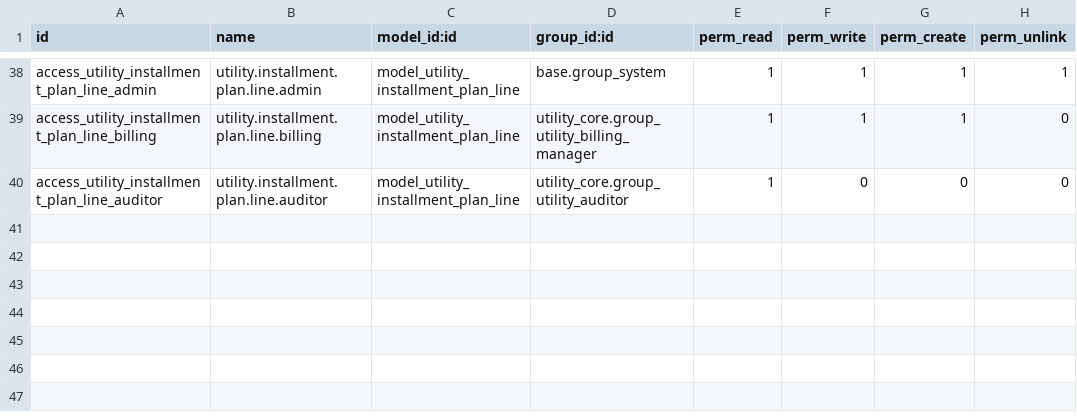
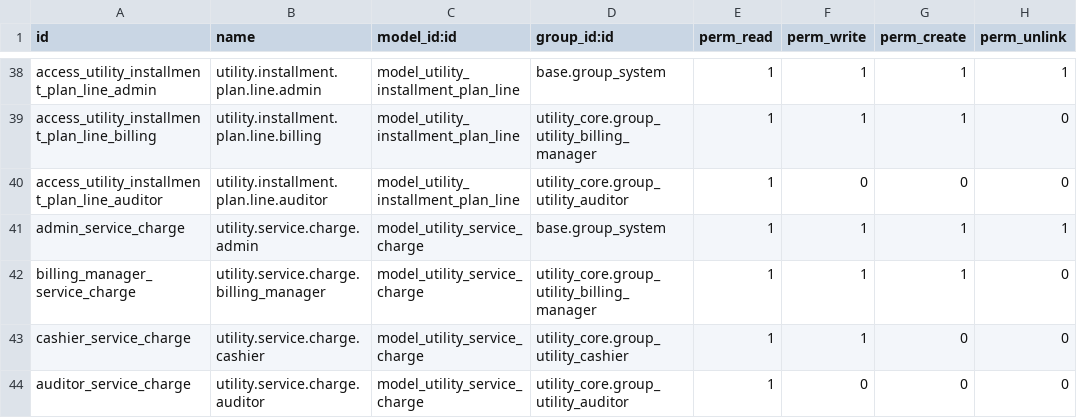
Before and after one commit to Mersaal8484/Billing, a CSV file: utility_billing/security/ir.model.access.csv, drawn as a sheet; only a part is shown, gaps mark what is left out; the diff names each change by its address in the sheet, - before the commit and + after, or states it on an @@ line.

```diff
--- a/utility_billing/security/ir.model.access.csv
+++ b/utility_billing/security/ir.model.access.csv
+row 41: admin_service_charge | utility.service.charge.admin | model_utility_service_charge | base.group_system | 1 | 1 | 1 | 1
+row 42: billing_manager_service_charge | utility.service.charge.billing_manager | model_utility_service_charge | utility_core.group_utility_billing_manager | 1 | 1 | 1 | 0
+row 43: cashier_service_charge | utility.service.charge.cashier | model_utility_service_charge | utility_core.group_utility_cashier | 1 | 1 | 0 | 0
+row 44: auditor_service_charge | utility.service.charge.auditor | model_utility_service_charge | utility_core.group_utility_auditor | 1 | 0 | 0 | 0
```
Also changed, not shown: utility_core/security/ir.model.access.csv, 48 other files.
